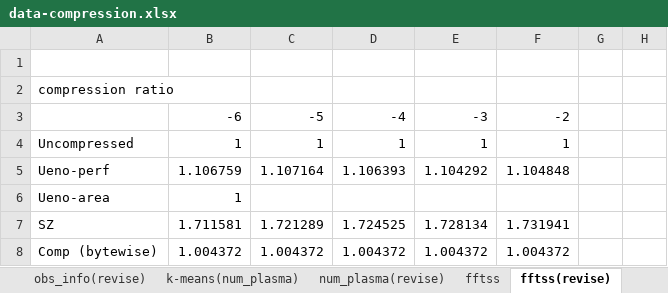
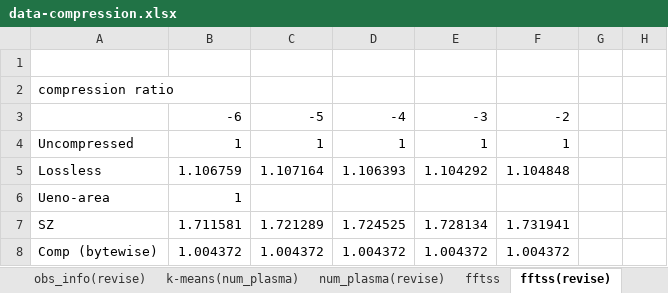
Before and after one commit to smallcat9603/data-compression, an Excel workbook: impl/data-compression.xlsx, sheet fftss(revise), drawn as a sheet; only a part is shown; values as stored, in another font and other column widths than the file's, no borders; charts and pictures not drawn; the diff names each change by its address in the sheet, - before the commit and + after, or states it on an @@ line.

Commit message:
minor

```diff
--- a/impl/data-compression.xlsx (sheet fftss(revise))
+++ b/impl/data-compression.xlsx (sheet fftss(revise))
-A5: Ueno-perf
+A5: Lossless
```
Also changed, not shown: charts or pictures.
